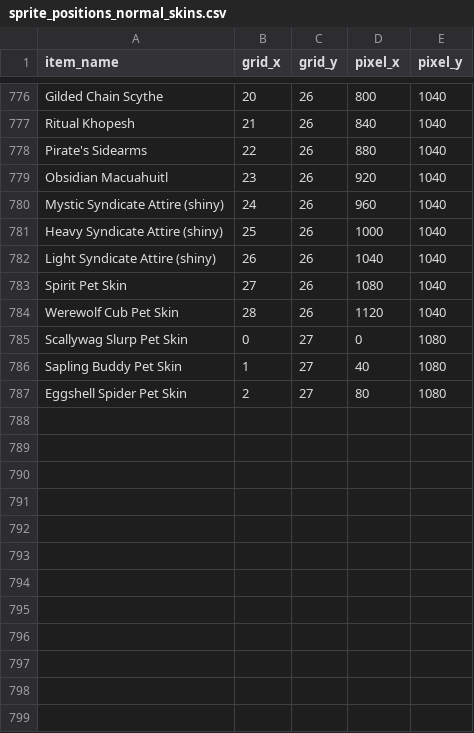
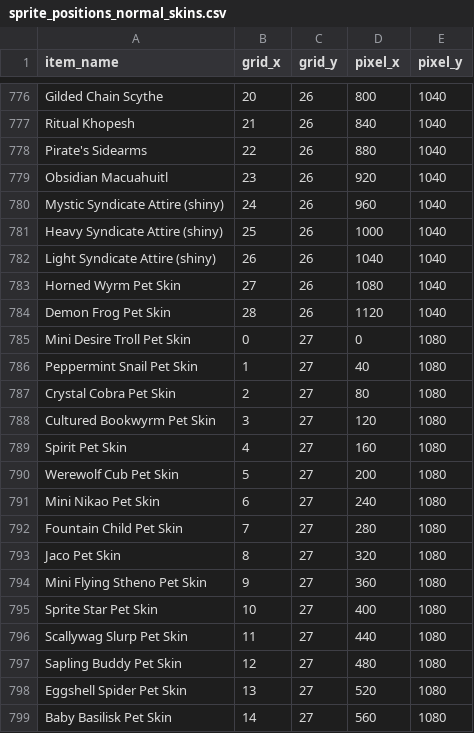
Before and after one commit to treydivelbiss/rotmgppebot, a CSV file: sprite_positions_normal_skins.csv, drawn as a sheet; only a part is shown, gaps mark what is left out.

```diff
--- a/sprite_positions_normal_skins.csv
+++ b/sprite_positions_normal_skins.csv
@@ -782,6 +782,18 @@ Heavy Syndicate Attire (shiny),25,26,1000,1040
 Light Syndicate Attire (shiny),26,26,1040,1040
-Spirit Pet Skin,27,26,1080,1040
-Werewolf Cub Pet Skin,28,26,1120,1040
-Scallywag Slurp Pet Skin,0,27,0,1080
-Sapling Buddy Pet Skin,1,27,40,1080
-Eggshell Spider Pet Skin,2,27,80,1080
+Horned Wyrm Pet Skin,27,26,1080,1040
+Demon Frog Pet Skin,28,26,1120,1040
+Mini Desire Troll Pet Skin,0,27,0,1080
+Peppermint Snail Pet Skin,1,27,40,1080
+Crystal Cobra Pet Skin,2,27,80,1080
+Cultured Bookwyrm Pet Skin,3,27,120,1080
+Spirit Pet Skin,4,27,160,1080
+Werewolf Cub Pet Skin,5,27,200,1080
+Mini Nikao Pet Skin,6,27,240,1080
+Fountain Child Pet Skin,7,27,280,1080
+Jaco Pet Skin,8,27,320,1080
+Mini Flying Stheno Pet Skin,9,27,360,1080
+Sprite Star Pet Skin,10,27,400,1080
+Scallywag Slurp Pet Skin,11,27,440,1080
+Sapling Buddy Pet Skin,12,27,480,1080
+Eggshell Spider Pet Skin,13,27,520,1080
+Baby Basilisk Pet Skin,14,27,560,1080
```
Also changed, not shown: rotmg_loot_drops_updated.csv, sprite_positions_all.csv, 41 other files.
